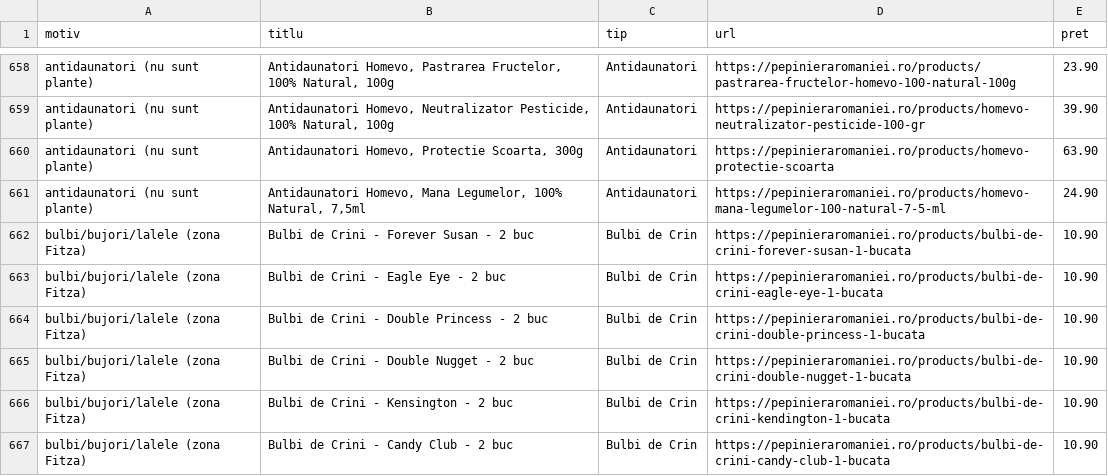
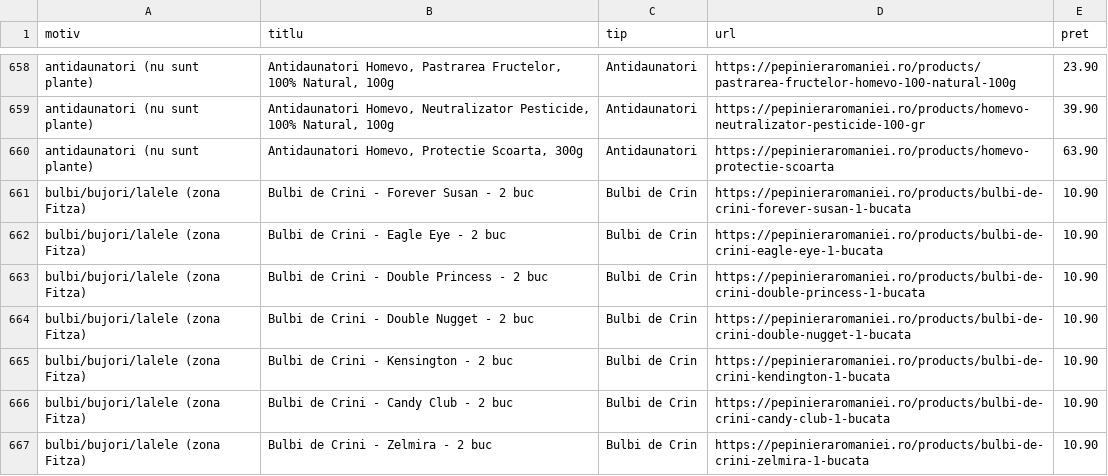
Before and after one commit to dodorynxxl-source/compari-feed-pepiniera, a CSV file: excluse.csv, drawn as a sheet; only a part is shown, gaps mark what is left out; the shorter side is filled out with more unchanged rows.

```diff
--- a/excluse.csv
+++ b/excluse.csv
@@ -660,3 +660,2 @@ antidaunatori (nu sunt plante);Antidaunatori Homevo, Neutralizator Pesticide, 10
 antidaunatori (nu sunt plante);Antidaunatori Homevo, Protectie Scoarta, 300g;Antidaunatori;https://pepinieraromaniei.ro/products/homevo-protectie-scoarta;63.90
-antidaunatori (nu sunt plante);Antidaunatori Homevo, Mana Legumelor, 100% Natural, 7,5ml;Antidaunatori;https://pepinieraromaniei.ro/products/homevo-mana-legumelor-100-natural-7-5-ml;24.90
 bulbi/bujori/lalele (zona Fitza);Bulbi de Crini - Forever Susan - 2 buc;Bulbi de Crin;https://pepinieraromaniei.ro/products/bulbi-de-crini-forever-susan-1-bucata;10.90
```
Also changed, not shown: compari_pepiniera.csv, 2 other files.
